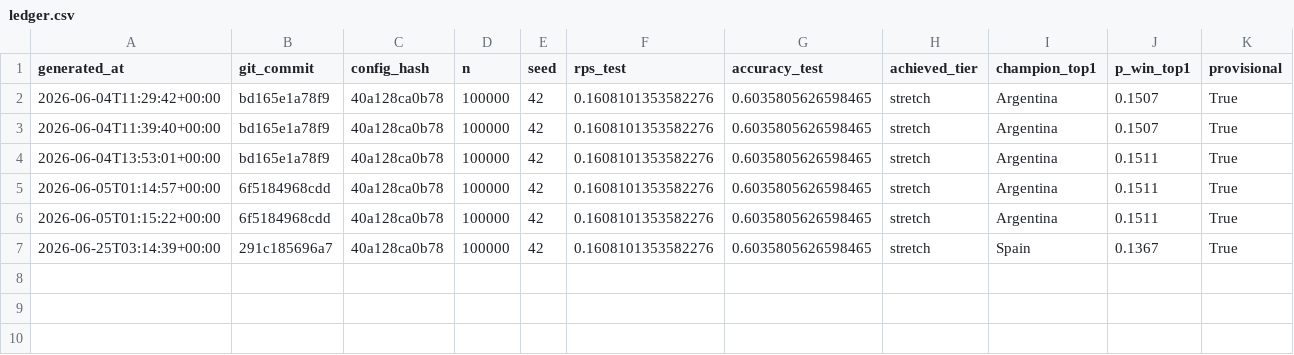
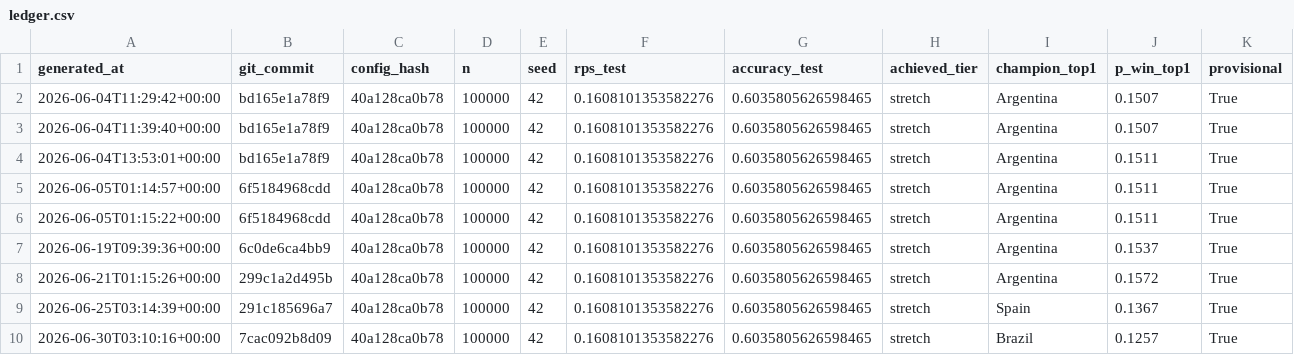
Before and after one commit to Helliad/world-cup-2026-predictor, a CSV file: experiments/ledger.csv, drawn as a sheet.

```diff
--- a/experiments/ledger.csv
+++ b/experiments/ledger.csv
@@ -6,2 +6,5 @@ generated_at,git_commit,config_hash,n,seed,rps_test,accuracy_test,achieved_tier,
 2026-06-05T01:15:22+00:00,6f5184968cdd,40a128ca0b78,100000,42,0.1608101353582276,0.6035805626598465,stretch,Argentina,0.1511,True
+2026-06-19T09:39:36+00:00,6c0de6ca4bb9,40a128ca0b78,100000,42,0.1608101353582276,0.6035805626598465,stretch,Argentina,0.1537,True
+2026-06-21T01:15:26+00:00,299c1a2d495b,40a128ca0b78,100000,42,0.1608101353582276,0.6035805626598465,stretch,Argentina,0.1572,True
 2026-06-25T03:14:39+00:00,291c185696a7,40a128ca0b78,100000,42,0.1608101353582276,0.6035805626598465,stretch,Spain,0.1367,True
+2026-06-30T03:10:16+00:00,7cac092b8d09,40a128ca0b78,100000,42,0.1608101353582276,0.6035805626598465,stretch,Brazil,0.1257,True
```
Also changed, not shown: 2 other files.
